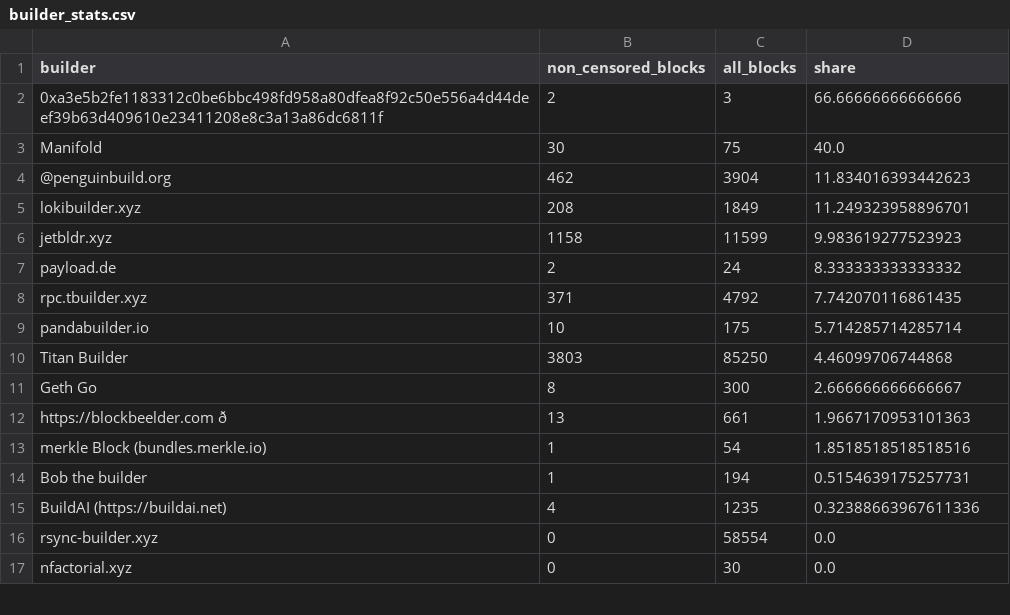
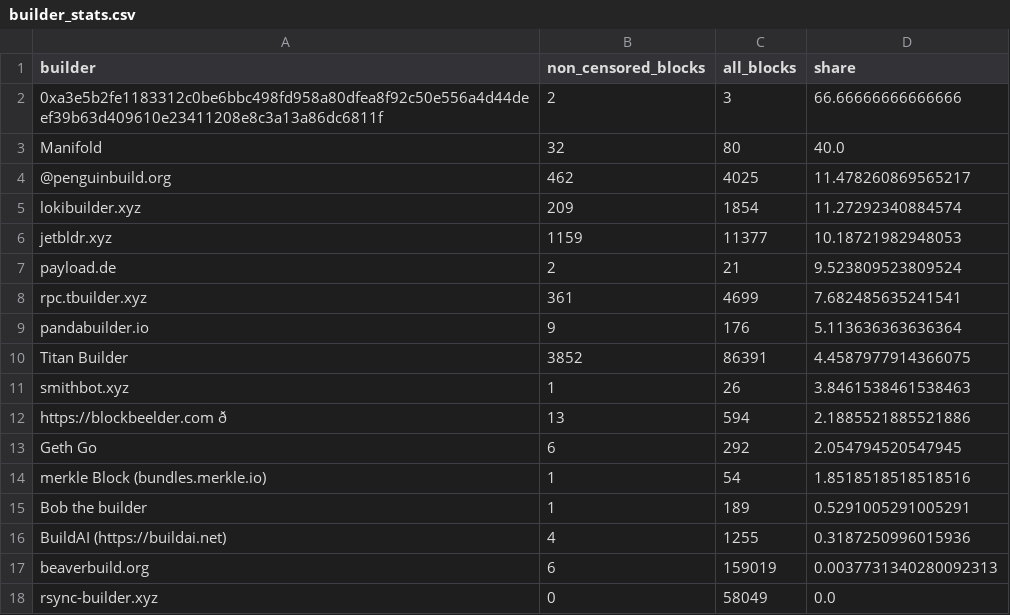
Before and after one commit to nerolation/censorship.pics, a CSV file: data/builder_stats.csv, drawn as a sheet; only a part is shown; the shorter side is filled out with more unchanged rows; removed rows and columns are numbered as before the commit, all else as after; the diff covers the shown part only; the diff names each change by its address in the sheet, - before the commit and + after, or states it on an @@ line.

```diff
--- a/data/builder_stats.csv
+++ b/data/builder_stats.csv
-B3 (non_censored_blocks): 30
+B3 (non_censored_blocks): 32
-C3 (all_blocks): 75
+C3 (all_blocks): 80
-C4 (all_blocks): 3904
+C4 (all_blocks): 4025
-D4 (share): 11.834016393442623
+D4 (share): 11.478260869565217
-B5 (non_censored_blocks): 208
+B5 (non_censored_blocks): 209
-C5 (all_blocks): 1849
+C5 (all_blocks): 1854
-D5 (share): 11.249323958896701
+D5 (share): 11.27292340884574
-B6 (non_censored_blocks): 1158
+B6 (non_censored_blocks): 1159
-C6 (all_blocks): 11599
+C6 (all_blocks): 11377
-D6 (share): 9.983619277523923
+D6 (share): 10.18721982948053
-C7 (all_blocks): 24
+C7 (all_blocks): 21
-D7 (share): 8.333333333333332
+D7 (share): 9.523809523809524
-B8 (non_censored_blocks): 371
+B8 (non_censored_blocks): 361
-C8 (all_blocks): 4792
+C8 (all_blocks): 4699
-D8 (share): 7.742070116861435
+D8 (share): 7.682485635241541
-B9 (non_censored_blocks): 10
+B9 (non_censored_blocks): 9
-C9 (all_blocks): 175
+C9 (all_blocks): 176
-D9 (share): 5.714285714285714
+D9 (share): 5.113636363636364
-B10 (non_censored_blocks): 3803
+B10 (non_censored_blocks): 3852
-C10 (all_blocks): 85250
+C10 (all_blocks): 86391
-D10 (share): 4.46099706744868
+D10 (share): 4.4587977914366075
-row 11: Geth Go | 8 | 300 | 2.666666666666667
+row 11: smithbot.xyz | 1 | 26 | 3.8461538461538463
-C12 (all_blocks): 661
+C12 (all_blocks): 594
-D12 (share): 1.9667170953101363
+D12 (share): 2.1885521885521886
+row 13: Geth Go | 6 | 292 | 2.054794520547945
-C15 (all_blocks): 194
+C15 (all_blocks): 189
-D15 (share): 0.5154639175257731
+D15 (share): 0.5291005291005291
-C16 (all_blocks): 1235
+C16 (all_blocks): 1255
-D16 (share): 0.32388663967611336
+D16 (share): 0.3187250996015936
+row 17: beaverbuild.org | 6 | 159019 | 0.0037731340280092313
-C18 (all_blocks): 58554
+C18 (all_blocks): 58049
```
Also changed, not shown: 11 added rows, 12 removed rows, 4 moved rows and 11 edited cells elsewhere in this file, data/builder_censorship_share.csv, data/relay_censorship_share.csv, 4 other files.
